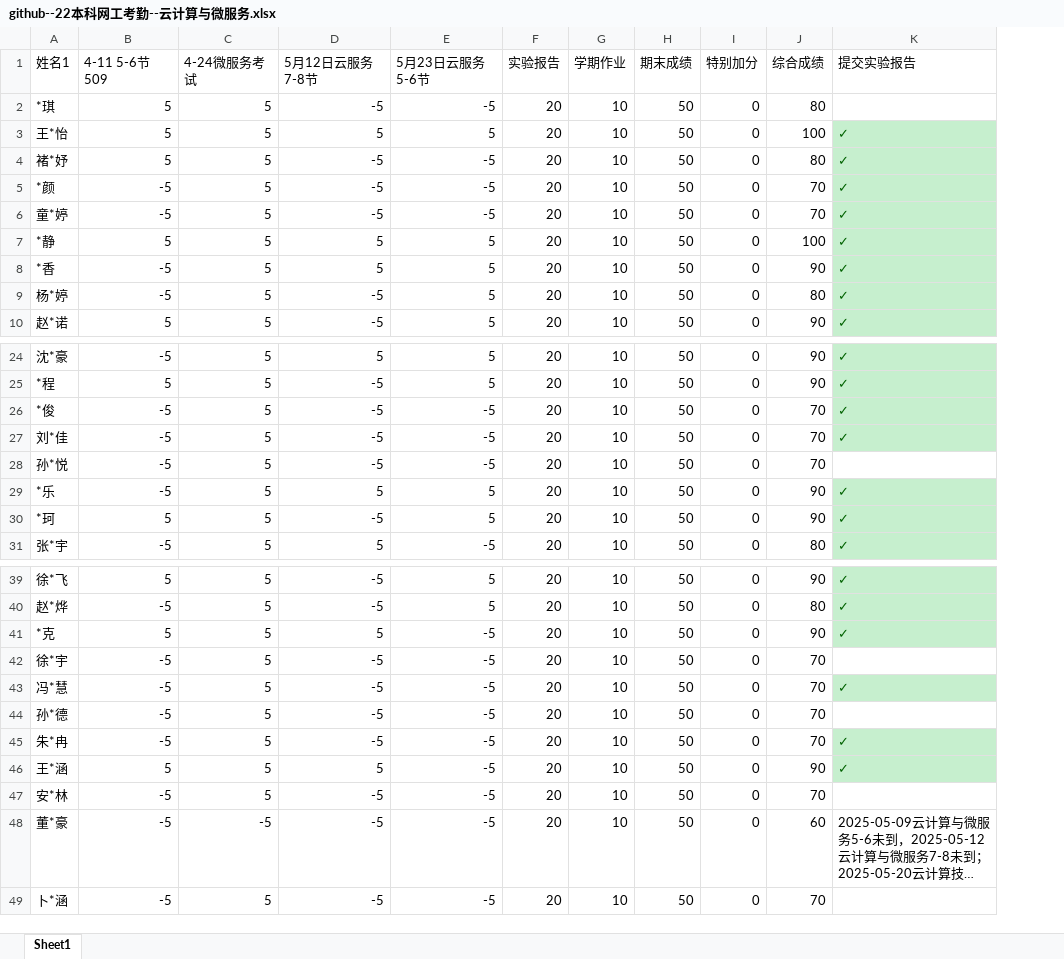
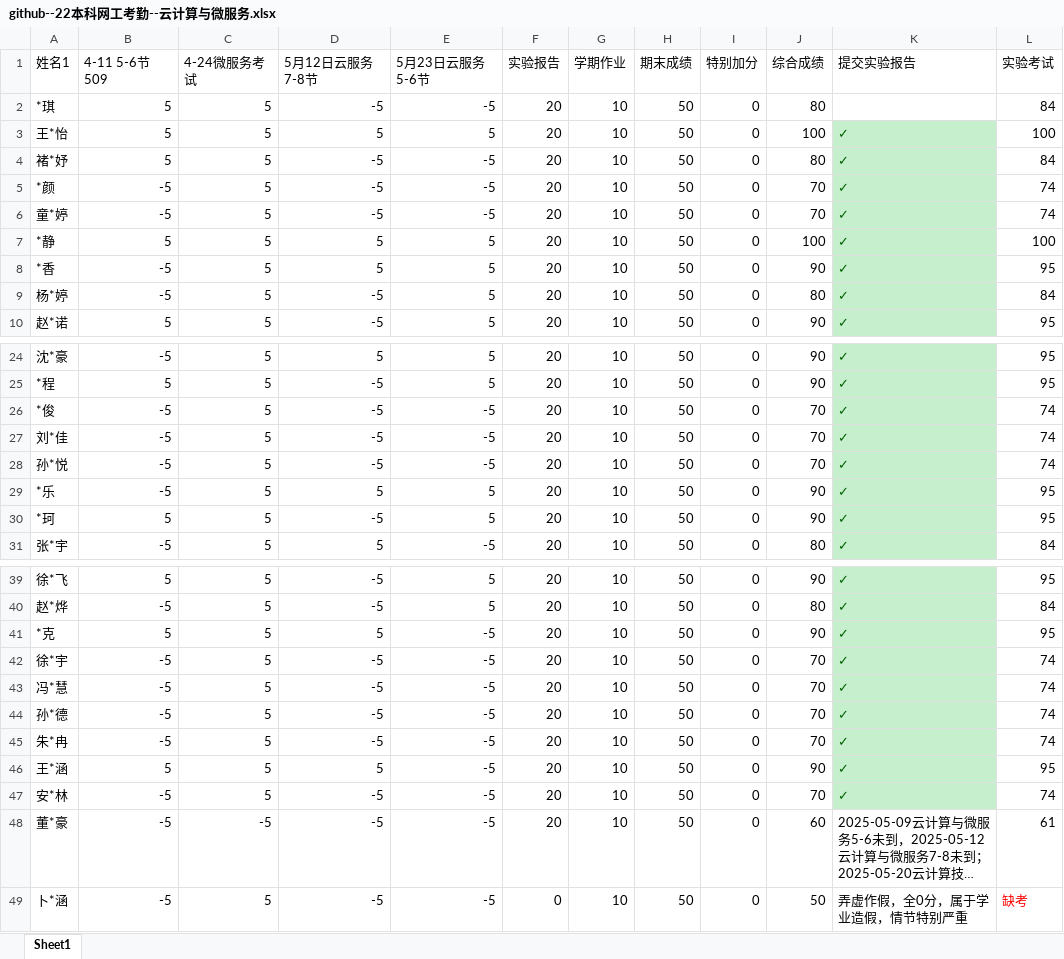
Before and after one commit to chinagjs/Network-Engineering-Class-of-2022, an Excel workbook: github--22本科网工考勤--云计算与微服务.xlsx, sheet Sheet1, drawn as a sheet; only a part is shown, gaps mark what is left out; long unchanged cells end in …; values as stored, in another font and other column widths than the file's, no borders; conditional formats not drawn; the diff names each change by its address in the sheet, - before the commit and + after, or states it on an @@ line.

Commit message:
Add files via upload

```diff
--- a/github--22本科网工考勤--云计算与微服务.xlsx (sheet Sheet1)
+++ b/github--22本科网工考勤--云计算与微服务.xlsx (sheet Sheet1)
+column L (实验考试), rows 2-10: 84 | 100 | 84 | 74 | 74 | 100 | 95 | 84 | 95; rows 24-31: 95 | 95 | 74 | 74 | 74 | 95 | 95 | 84; rows 39-49: 95 | 84 | 95 | 74 | 74 | 74 | 74 | 95 | 74 | 61 | 缺考
-K28 (提交实验报告): (empty)
+K28 (提交实验报告): ✓
-K28 fill: none
+K28 fill: #C6EFCE
-K42 (提交实验报告): (empty)
+K42 (提交实验报告): ✓
-K42 fill: none
+K42 fill: #C6EFCE
-K44 (提交实验报告): (empty)
+K44 (提交实验报告): ✓
-K44 fill: none
+K44 fill: #C6EFCE
-K47 (提交实验报告): (empty)
+K47 (提交实验报告): ✓
-K47 fill: none
+K47 fill: #C6EFCE
-F49 (实验报告): 20
+F49 (实验报告): 0
-J49 (综合成绩): 70
+J49 (综合成绩): 50
-K49 (提交实验报告): (empty)
+K49 (提交实验报告): 弄虚作假，全0分，属于学业造假，情节特别严重
```
